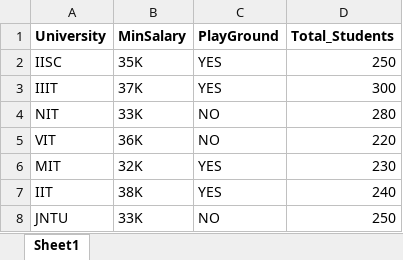
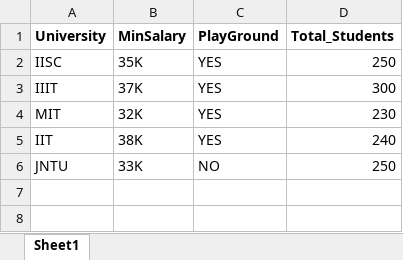
Before and after one commit to surendra-arivappagari/0.SQL_for_DataScience, an Excel workbook: Table_Source/University_Table.xlsx, sheet Sheet1, drawn as a sheet; values as stored, in another font and other column widths than the file's, no borders; the diff names each change by its address in the sheet, - before the commit and + after, or states it on an @@ line.

```diff
--- a/Table_Source/University_Table.xlsx (sheet Sheet1)
+++ b/Table_Source/University_Table.xlsx (sheet Sheet1)
-row 4: NIT | 33K | NO | 280
-row 5: VIT | 36K | NO | 220
```
Also changed, not shown: 1 other file.
